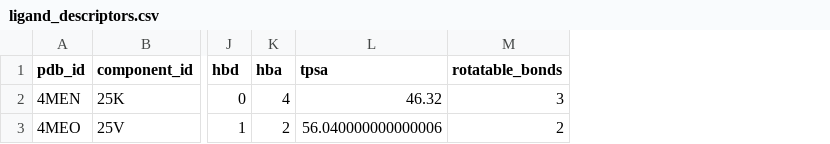
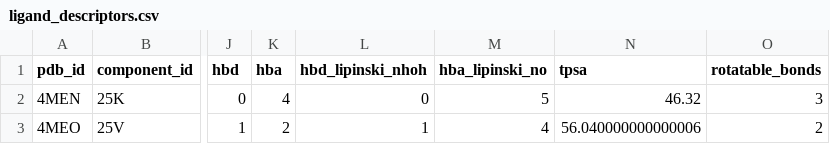
Before and after one commit to pkaysantana/BRD4-structure-guided-discovery, a CSV file: results/tables/ligand_descriptors.csv, drawn as a sheet; only a part is shown, gaps mark what is left out; the diff names each change by its address in the sheet, - before the commit and + after, or states it on an @@ line.

```diff
--- a/results/tables/ligand_descriptors.csv
+++ b/results/tables/ligand_descriptors.csv
+column L (hbd_lipinski_nhoh), rows 2-3: 0 | 1
+column M (hba_lipinski_no), rows 2-3: 5 | 4
```
Also changed, not shown: 18 other files.
